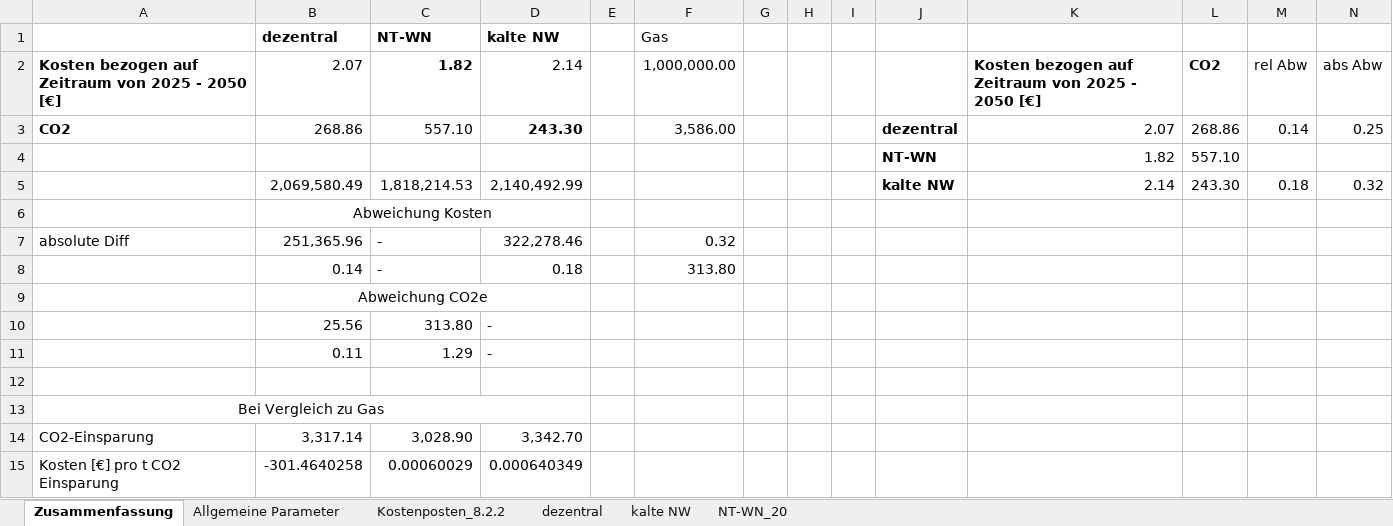
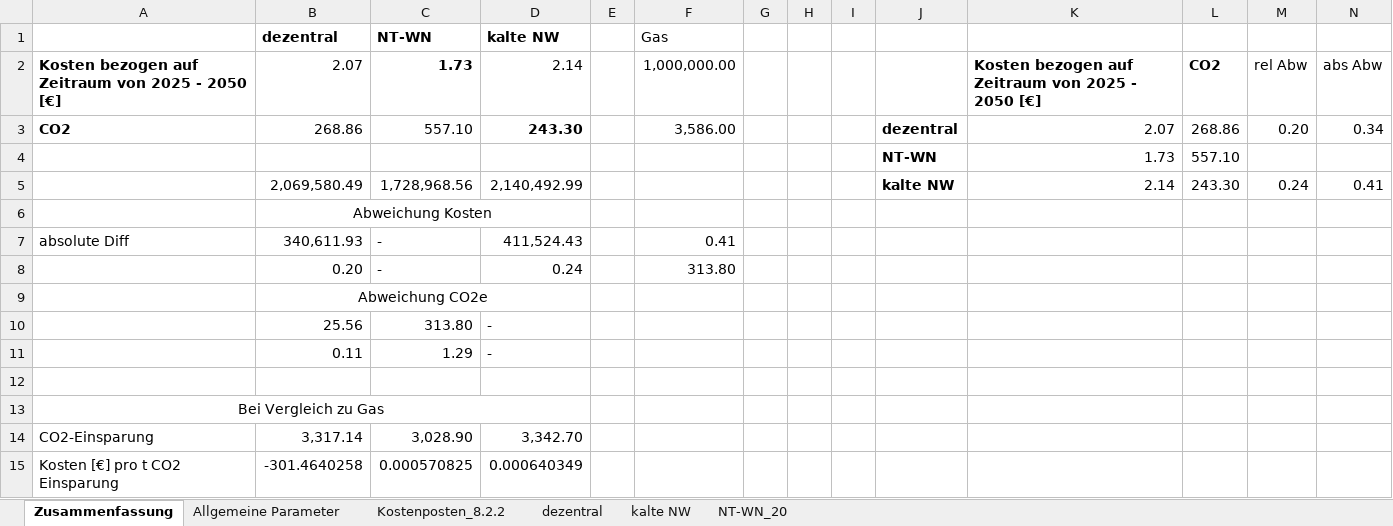
Before and after one commit to lara-barnic2/9_Parameterstudie, an Excel workbook: 9_1_Kosten/9_2_Kosten_20.xlsx, sheet Zusammenfassung, drawn as a sheet; values as stored, in another font and other column widths than the file's, no borders; charts and pictures not drawn; removed rows and columns are numbered as before the commit, all else as after; the diff names each change by its address in the sheet, - before the commit and + after, or states it on an @@ line.

```diff
--- a/9_1_Kosten/9_2_Kosten_20.xlsx (sheet Zusammenfassung)
+++ b/9_1_Kosten/9_2_Kosten_20.xlsx (sheet Zusammenfassung)
-C2 (NT-WN): 1.82
+C2 (NT-WN): 1.73
-M3: 0.14
+M3: 0.20
-N3: 0.25
+N3: 0.34
-K4: 1.82
+K4: 1.73
-C5 (NT-WN): 1,818,214.53
+C5 (NT-WN): 1,728,968.56
-M5: 0.18
+M5: 0.24
-N5: 0.32
+N5: 0.41
-row 7: absolute Diff | 251,365.96 | - | 322,278.46 |  | 0.32
-row 8:  | 0.14 | - | 0.18 |  | 313.80
+row 7: absolute Diff | 340,611.93 | - | 411,524.43 |  | 0.41
+row 8:  | 0.20 | - | 0.24 |  | 313.80
-C15 (NT-WN): 0.00060029
+C15 (NT-WN): 0.000570825
```
Also changed, not shown: sheet Allgemeine Parameter, sheet Kostenposten_8.2.2, sheet NT-WN_20, charts or pictures, 9_1_Kosten/9_2_Kosten_10.xlsx, 9_1_Kosten/9_Berechnung der Änderungen in Kosten durch Abwärme.xlsx, 35 other files.
